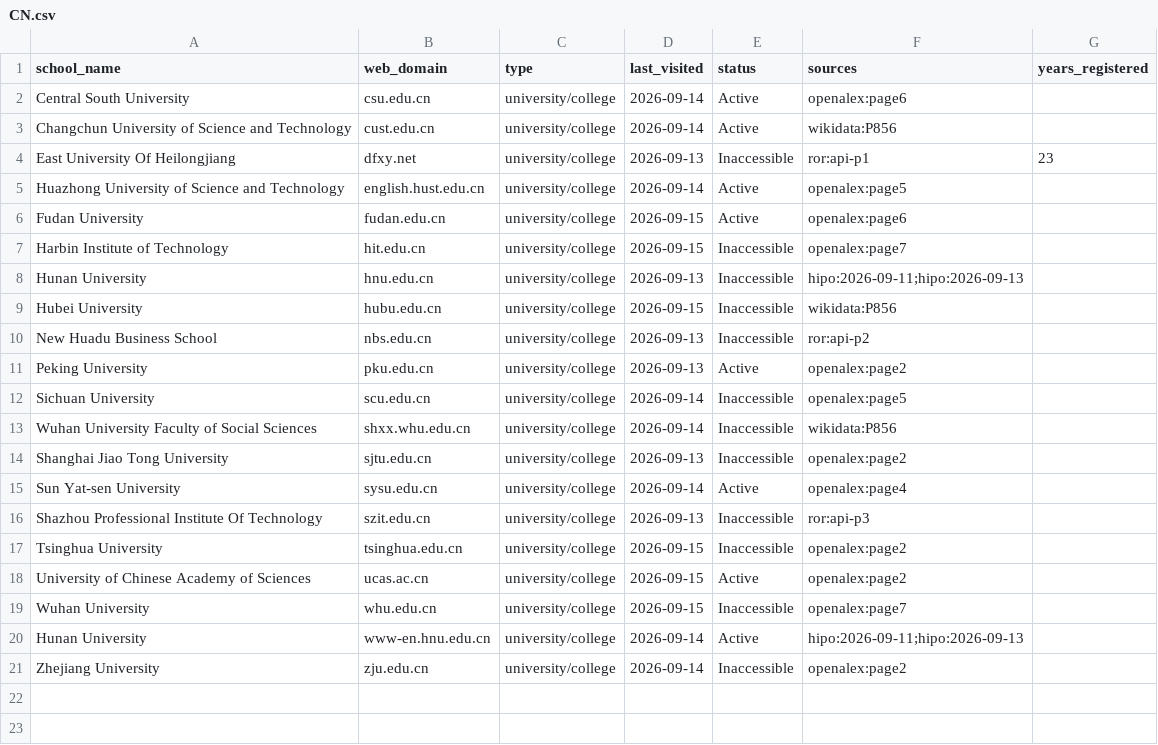
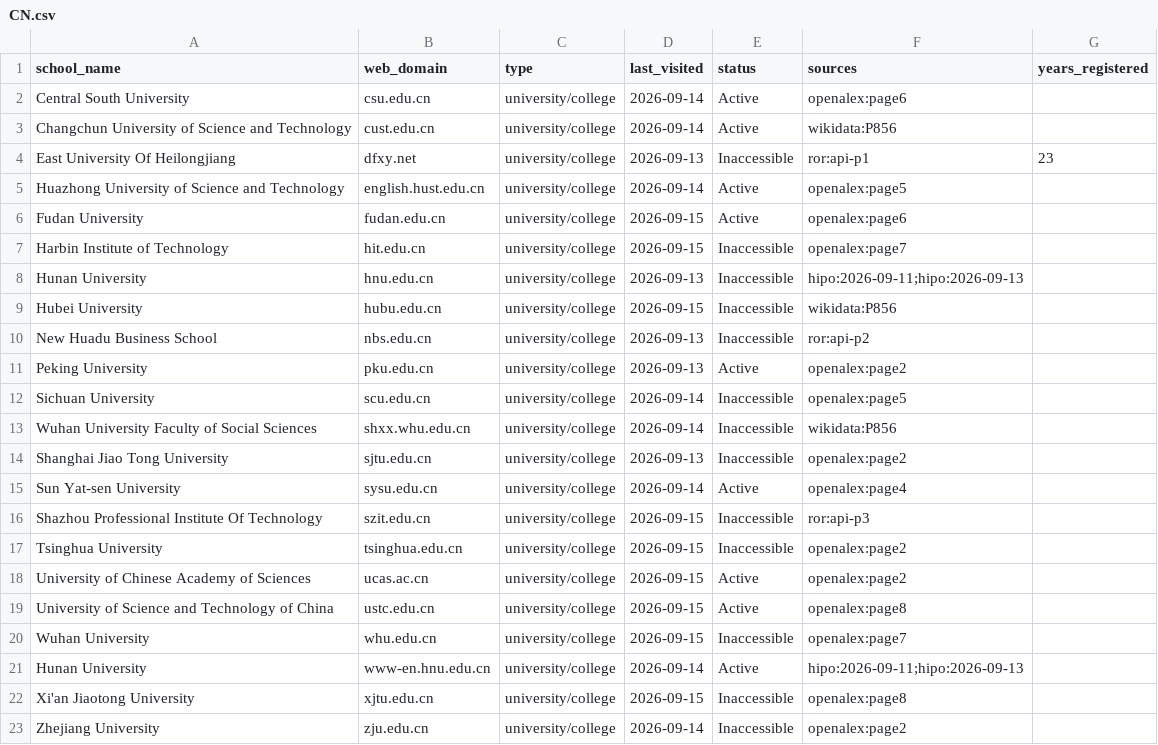
Before and after one commit to yifeiwu/edu-list, a CSV file: data/countries/CN.csv, drawn as a sheet.

```diff
--- a/data/countries/CN.csv
+++ b/data/countries/CN.csv
@@ -15,7 +15,9 @@ Shanghai Jiao Tong University,sjtu.edu.cn,university/college,2026-09-13,Inaccess
 Sun Yat-sen University,sysu.edu.cn,university/college,2026-09-14,Active,openalex:page4,
-Shazhou Professional Institute Of Technology,szit.edu.cn,university/college,2026-09-13,Inaccessible,ror:api-p3,
+Shazhou Professional Institute Of Technology,szit.edu.cn,university/college,2026-09-15,Inaccessible,ror:api-p3,
 Tsinghua University,tsinghua.edu.cn,university/college,2026-09-15,Inaccessible,openalex:page2,
 University of Chinese Academy of Sciences,ucas.ac.cn,university/college,2026-09-15,Active,openalex:page2,
+University of Science and Technology of China,ustc.edu.cn,university/college,2026-09-15,Active,openalex:page8,
 Wuhan University,whu.edu.cn,university/college,2026-09-15,Inaccessible,openalex:page7,
 Hunan University,www-en.hnu.edu.cn,university/college,2026-09-14,Active,hipo:2026-09-11;hipo:2026-09-13,
+Xi'an Jiaotong University,xjtu.edu.cn,university/college,2026-09-15,Inaccessible,openalex:page8,
 Zhejiang University,zju.edu.cn,university/college,2026-09-14,Inaccessible,openalex:page2,
```
Also changed, not shown: data/countries/BR.csv, data/countries/FR.csv, 21 other files.
